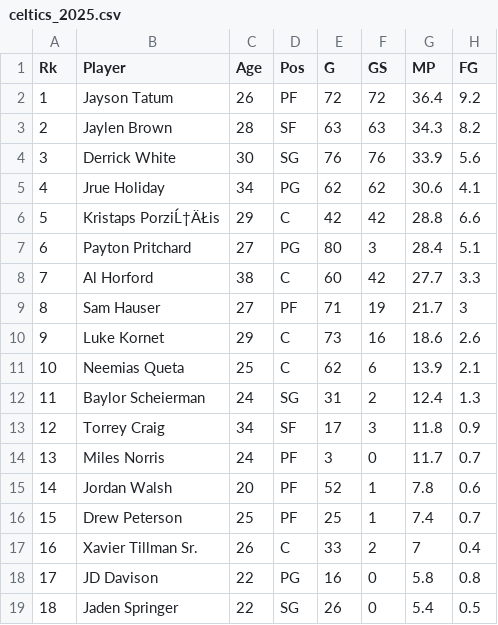
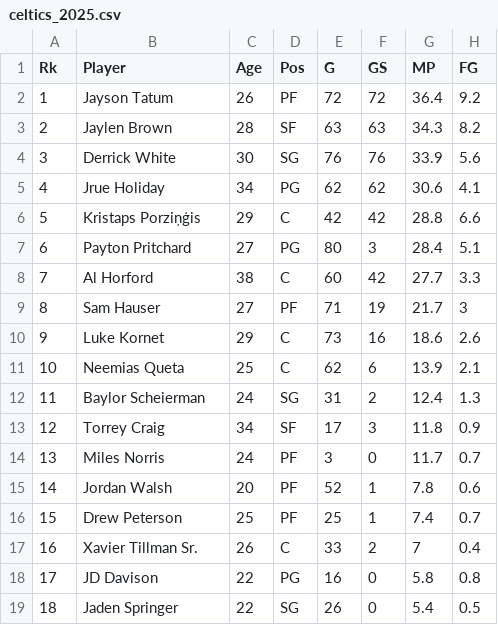
Before and after one commit to RyannWongg/House-of-Data, a CSV file: data/2025_season/celtics_2025.csv, drawn as a sheet; only a part is shown; the diff names each change by its address in the sheet, - before the commit and + after, or states it on an @@ line.

```diff
--- a/data/2025_season/celtics_2025.csv
+++ b/data/2025_season/celtics_2025.csv
-B6 (Player): Kristaps PorziĹ†ÄŁis
+B6 (Player): Kristaps Porziņģis
```
Also changed, not shown: 4 other files.
